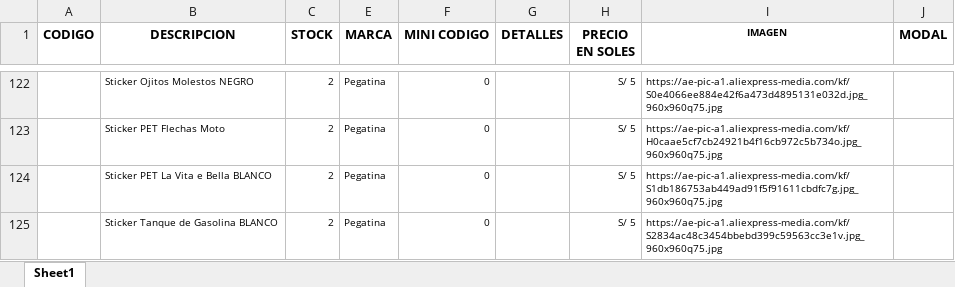
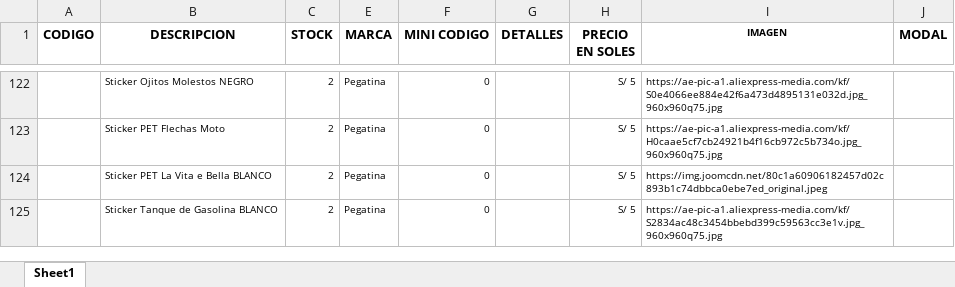
Before and after one commit to scperu/store, an Excel workbook: producto.xlsx, sheet Sheet1, drawn as a sheet; only a part is shown, gaps mark what is left out; values as stored, in another font and other column widths than the file's, no borders; table styles not drawn; the diff covers the shown part only; the diff names each change by its address in the sheet, - before the commit and + after, or states it on an @@ line.

```diff
--- a/producto.xlsx (sheet Sheet1)
+++ b/producto.xlsx (sheet Sheet1)
-I124 (IMAGEN): https://ae-pic-a1.aliexpress-media.com/kf/S1db186753ab449ad91f5f91611cbdfc7g.jpg_960x960q75.jpg
+I124 (IMAGEN): https://img.joomcdn.net/80c1a60906182457d02c893b1c74dbbca0ebe7ed_original.jpeg
```
Also changed, not shown: 1 added row and 22 edited cells elsewhere in this sheet.
